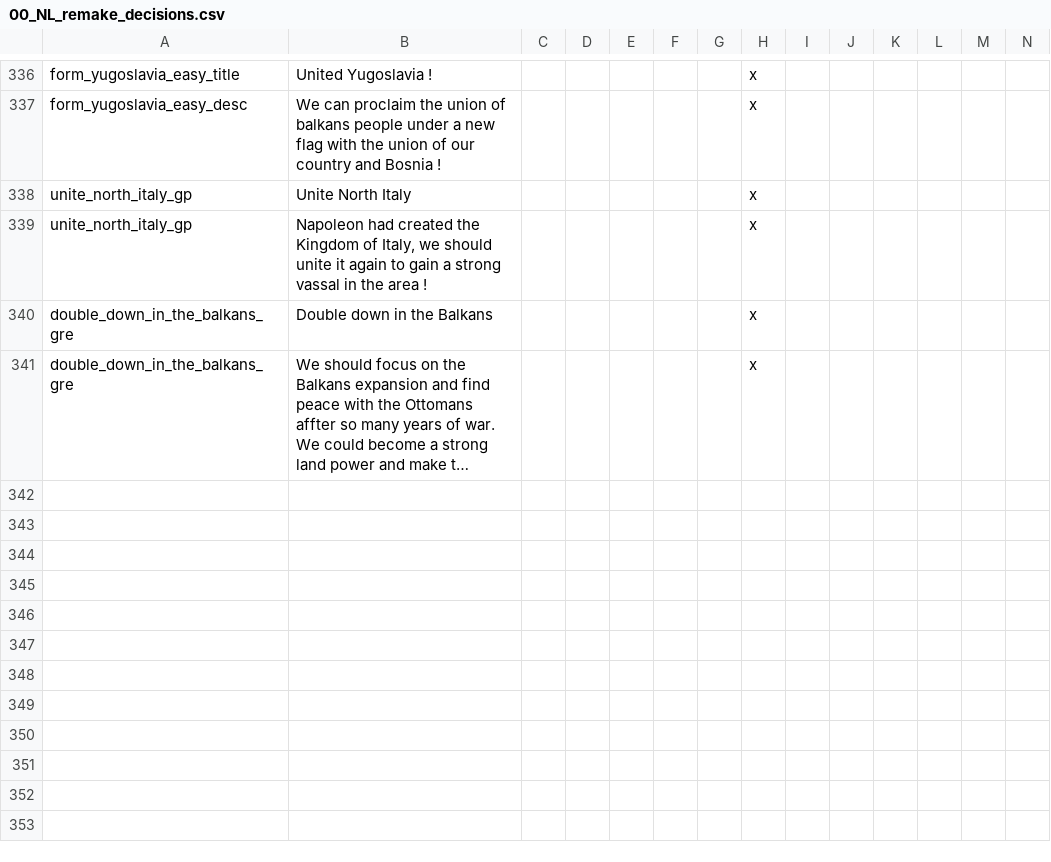
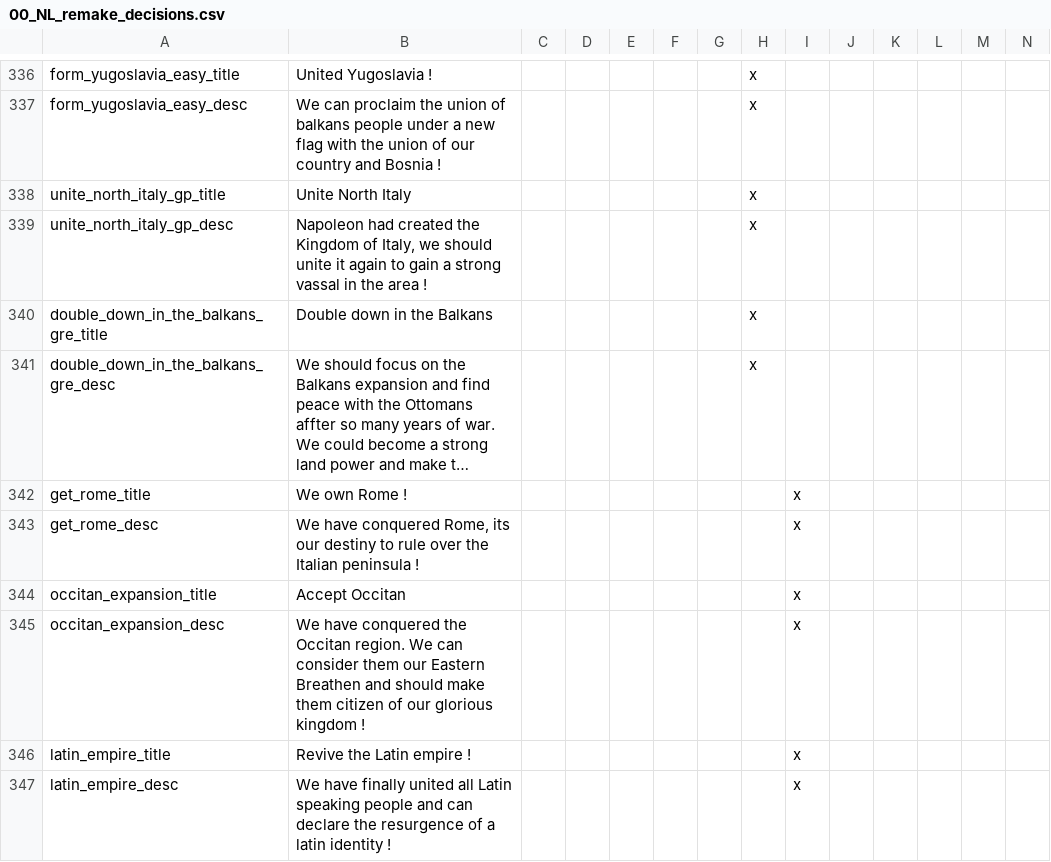
Before and after one commit to MaTi5893/Napoleon-s-Legacy-Remastered, a CSV file: Napoleon's Legacy_Remake/localisation/00_NL_remake_decisions.csv, drawn as a sheet; only a part is shown, gaps mark what is left out; long unchanged cells end in …; rows hold the shown columns only; the diff names each change by its address in the sheet, - before the commit and + after, or states it on an @@ line.

Commit message:
Latin Union

```diff
--- a/Napoleon's Legacy_Remake/localisation/00_NL_remake_decisions.csv
+++ b/Napoleon's Legacy_Remake/localisation/00_NL_remake_decisions.csv
-A338: unite_north_italy_gp
+A338: unite_north_italy_gp_title
-A339: unite_north_italy_gp
+A339: unite_north_italy_gp_desc
-A340: double_down_in_the_balkans_gre
+A340: double_down_in_the_balkans_gre_title
-A341: double_down_in_the_balkans_gre
+A341: double_down_in_the_balkans_gre_desc
+row 342: get_rome_title | We own Rome ! |  |  |  |  |  |  | x
+row 343: get_rome_desc | We have conquered Rome, its our destiny to rule over the Italian peninsula ! |  |  |  |  |  |  | x
+row 344: occitan_expansion_title | Accept Occitan |  |  |  |  |  |  | x
+row 345: occitan_expansion_desc | We have conquered the Occitan region. We can consider them our Eastern Breathen and should make them citizen of our glorious kingdom ! |  |  |  |  |  |  | x
+row 346: latin_empire_title | Revive the Latin empire ! |  |  |  |  |  |  | x
+row 347: latin_empire_desc | We have finally united all Latin speaking people and can declare the resurgence of a latin identity ! |  |  |  |  |  |  | x
```
Also changed, not shown: Napoleon's Legacy_Remake/localisation/00_NL_Misc.csv, 6 other files.
